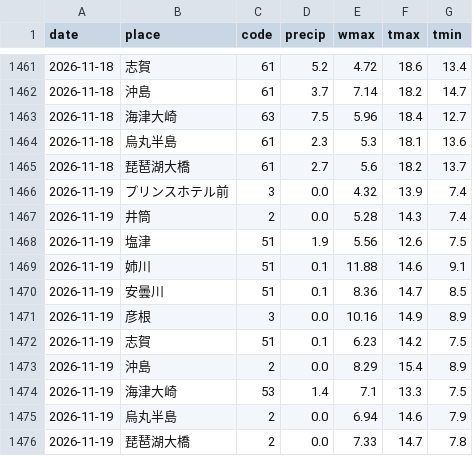
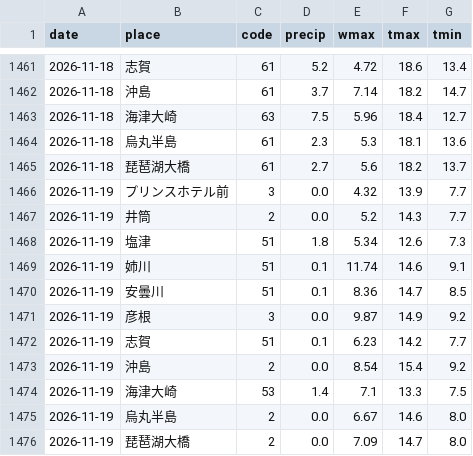
Before and after one commit to suzuhaya5666-lgtm/Biwakodate, a CSV file: data/weather_daily.csv, drawn as a sheet; only a part is shown, gaps mark what is left out.

```diff
--- a/data/weather_daily.csv
+++ b/data/weather_daily.csv
@@ -1465,12 +1465,12 @@ date,place,code,precip,wmax,tmax,tmin
 2026-11-18,琵琶湖大橋,61,2.7,5.6,18.2,13.7
-2026-11-19,プリンスホテル前,3,0.0,4.32,13.9,7.4
-2026-11-19,井筒,2,0.0,5.28,14.3,7.4
-2026-11-19,塩津,51,1.9,5.56,12.6,7.5
-2026-11-19,姉川,51,0.1,11.88,14.6,9.1
+2026-11-19,プリンスホテル前,3,0.0,4.32,13.9,7.7
+2026-11-19,井筒,2,0.0,5.2,14.3,7.7
+2026-11-19,塩津,51,1.8,5.34,12.6,7.3
+2026-11-19,姉川,51,0.1,11.74,14.6,9.1
 2026-11-19,安曇川,51,0.1,8.36,14.7,8.5
-2026-11-19,彦根,3,0.0,10.16,14.9,8.9
-2026-11-19,志賀,51,0.1,6.23,14.2,7.5
-2026-11-19,沖島,2,0.0,8.29,15.4,8.9
+2026-11-19,彦根,3,0.0,9.87,14.9,9.2
+2026-11-19,志賀,51,0.1,6.23,14.2,7.7
+2026-11-19,沖島,2,0.0,8.54,15.4,9.2
 2026-11-19,海津大崎,53,1.4,7.1,13.3,7.5
-2026-11-19,烏丸半島,2,0.0,6.94,14.6,7.9
-2026-11-19,琵琶湖大橋,2,0.0,7.33,14.7,7.8
+2026-11-19,烏丸半島,2,0.0,6.67,14.6,8.0
+2026-11-19,琵琶湖大橋,2,0.0,7.09,14.7,8.0
```
Also changed, not shown: data/observations.csv, data/rivers.csv, 3 other files.
